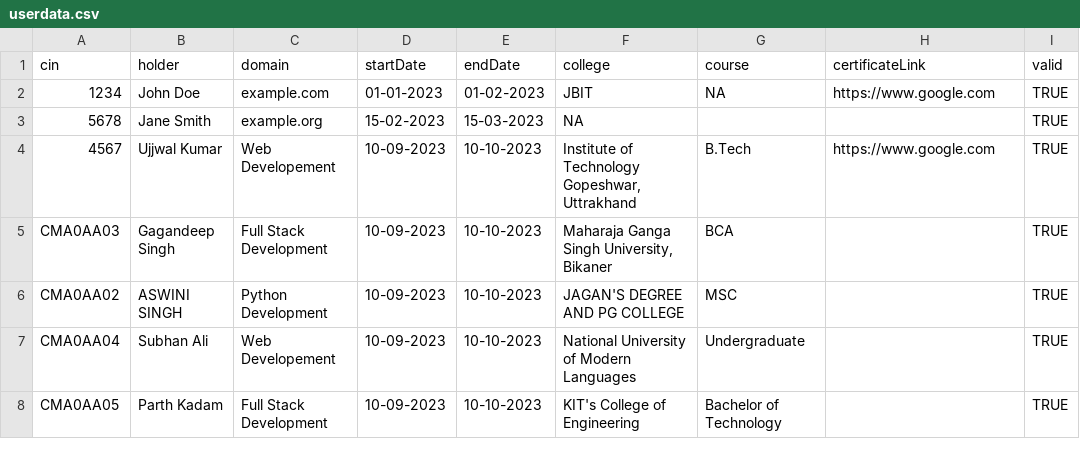
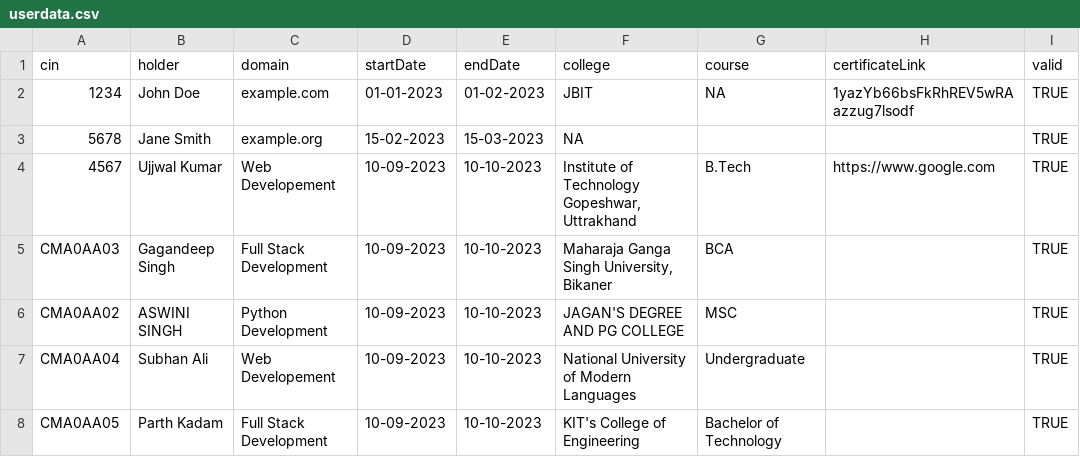
Before and after one commit to uk2023/backend, a CSV file: userdata.csv, drawn as a sheet; only a part is shown.

Commit message:
Add files via upload

```diff
--- a/userdata.csv
+++ b/userdata.csv
@@ -1,3 +1,3 @@
 cin,holder,domain,startDate,endDate,college,course,certificateLink,valid
-1234,John Doe,example.com,01-01-2023,01-02-2023,JBIT,NA,https://www.google.com,TRUE
+1234,John Doe,example.com,01-01-2023,01-02-2023,JBIT,NA,1yazYb66bsFkRhREV5wRAazzug7lsodf,TRUE
 5678,Jane Smith,example.org,15-02-2023,15-03-2023,NA,,,TRUE
```
